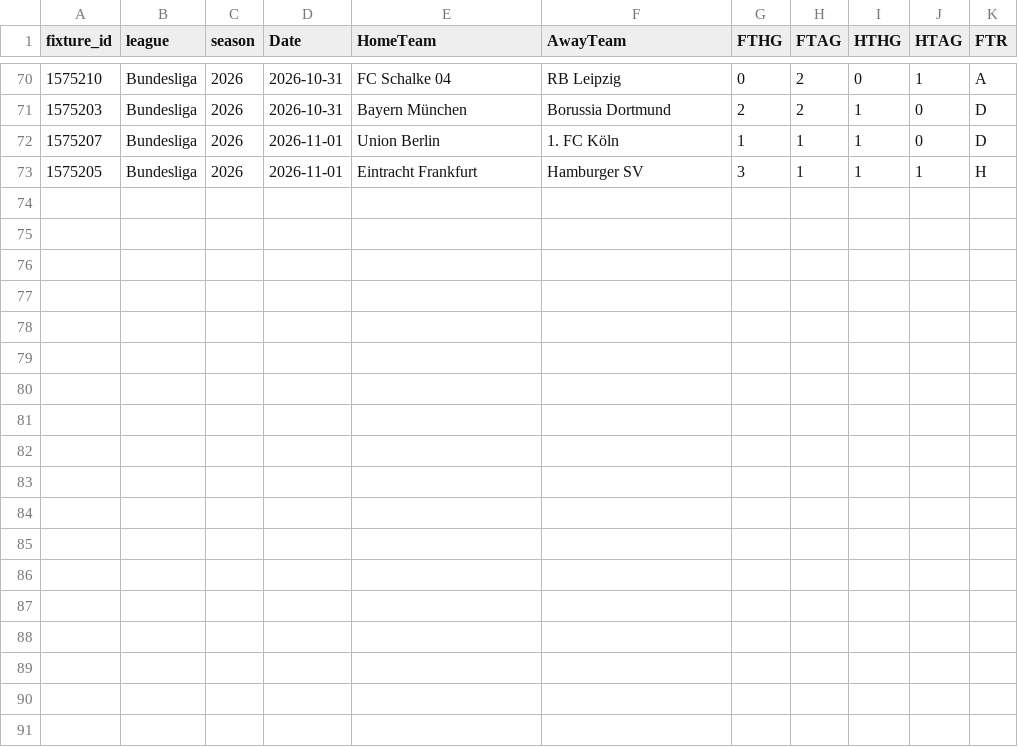
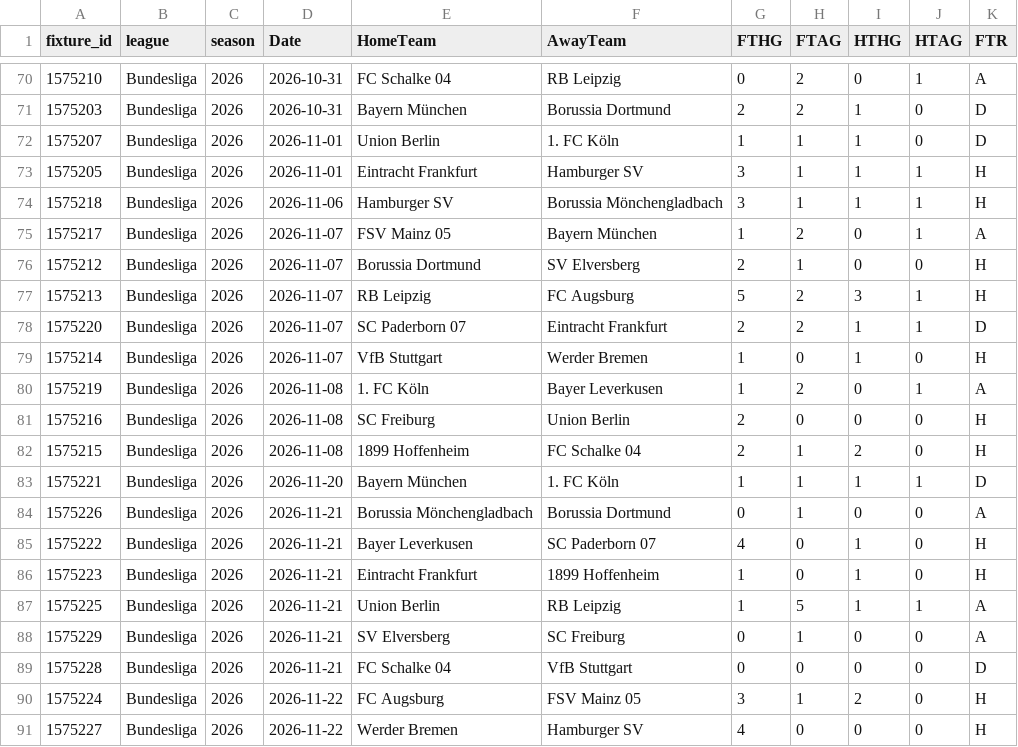
Before and after one commit to bobbobunda01/betsmat_goal_modele, a CSV file: data/bl1/saison_encours.csv, drawn as a sheet; only a part is shown, gaps mark what is left out; the diff names each change by its address in the sheet, - before the commit and + after, or states it on an @@ line.

```diff
--- a/data/bl1/saison_encours.csv
+++ b/data/bl1/saison_encours.csv
+row 74: 1575218 | Bundesliga | 2026 | 2026-11-06 | Hamburger SV | Borussia Mönchengladbach | 3 | 1 | 1 | 1 | H
+row 75: 1575217 | Bundesliga | 2026 | 2026-11-07 | FSV Mainz 05 | Bayern München | 1 | 2 | 0 | 1 | A
+row 76: 1575212 | Bundesliga | 2026 | 2026-11-07 | Borussia Dortmund | SV Elversberg | 2 | 1 | 0 | 0 | H
+row 77: 1575213 | Bundesliga | 2026 | 2026-11-07 | RB Leipzig | FC Augsburg | 5 | 2 | 3 | 1 | H
+row 78: 1575220 | Bundesliga | 2026 | 2026-11-07 | SC Paderborn 07 | Eintracht Frankfurt | 2 | 2 | 1 | 1 | D
+row 79: 1575214 | Bundesliga | 2026 | 2026-11-07 | VfB Stuttgart | Werder Bremen | 1 | 0 | 1 | 0 | H
+row 80: 1575219 | Bundesliga | 2026 | 2026-11-08 | 1. FC Köln | Bayer Leverkusen | 1 | 2 | 0 | 1 | A
+row 81: 1575216 | Bundesliga | 2026 | 2026-11-08 | SC Freiburg | Union Berlin | 2 | 0 | 0 | 0 | H
+row 82: 1575215 | Bundesliga | 2026 | 2026-11-08 | 1899 Hoffenheim | FC Schalke 04 | 2 | 1 | 2 | 0 | H
+row 83: 1575221 | Bundesliga | 2026 | 2026-11-20 | Bayern München | 1. FC Köln | 1 | 1 | 1 | 1 | D
+row 84: 1575226 | Bundesliga | 2026 | 2026-11-21 | Borussia Mönchengladbach | Borussia Dortmund | 0 | 1 | 0 | 0 | A
+row 85: 1575222 | Bundesliga | 2026 | 2026-11-21 | Bayer Leverkusen | SC Paderborn 07 | 4 | 0 | 1 | 0 | H
+row 86: 1575223 | Bundesliga | 2026 | 2026-11-21 | Eintracht Frankfurt | 1899 Hoffenheim | 1 | 0 | 1 | 0 | H
+row 87: 1575225 | Bundesliga | 2026 | 2026-11-21 | Union Berlin | RB Leipzig | 1 | 5 | 1 | 1 | A
+row 88: 1575229 | Bundesliga | 2026 | 2026-11-21 | SV Elversberg | SC Freiburg | 0 | 1 | 0 | 0 | A
+row 89: 1575228 | Bundesliga | 2026 | 2026-11-21 | FC Schalke 04 | VfB Stuttgart | 0 | 0 | 0 | 0 | D
+row 90: 1575224 | Bundesliga | 2026 | 2026-11-22 | FC Augsburg | FSV Mainz 05 | 3 | 1 | 2 | 0 | H
+row 91: 1575227 | Bundesliga | 2026 | 2026-11-22 | Werder Bremen | Hamburger SV | 4 | 0 | 0 | 0 | H
```
Also changed, not shown: data/N1/saison_encours.csv, data/bresil/saison_encours.csv, 21 other files.
